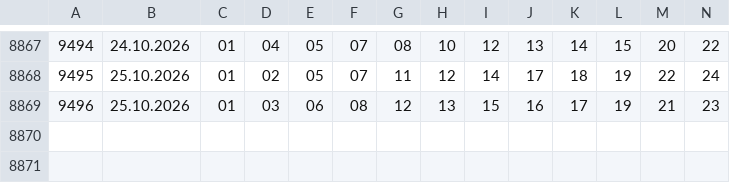
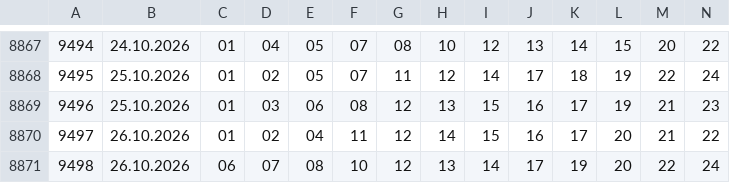
Before and after one commit to Dragy001/numora-data, a CSV file: data/kaskada.csv, drawn as a sheet; only a part is shown, gaps mark what is left out; the diff names each change by its address in the sheet, - before the commit and + after, or states it on an @@ line.

```diff
--- a/data/kaskada.csv
+++ b/data/kaskada.csv
+row 8870: 9497 | 26.10.2026 | 01 | 02 | 04 | 11 | 12 | 14 | 15 | 16 | 17 | 20 | 21 | 22
+row 8871: 9498 | 26.10.2026 | 06 | 07 | 08 | 10 | 12 | 13 | 14 | 17 | 19 | 20 | 22 | 24
```
Also changed, not shown: data/ekstra-pensja-recent.csv, data/ekstra-premia-recent.csv, 5 other files.
